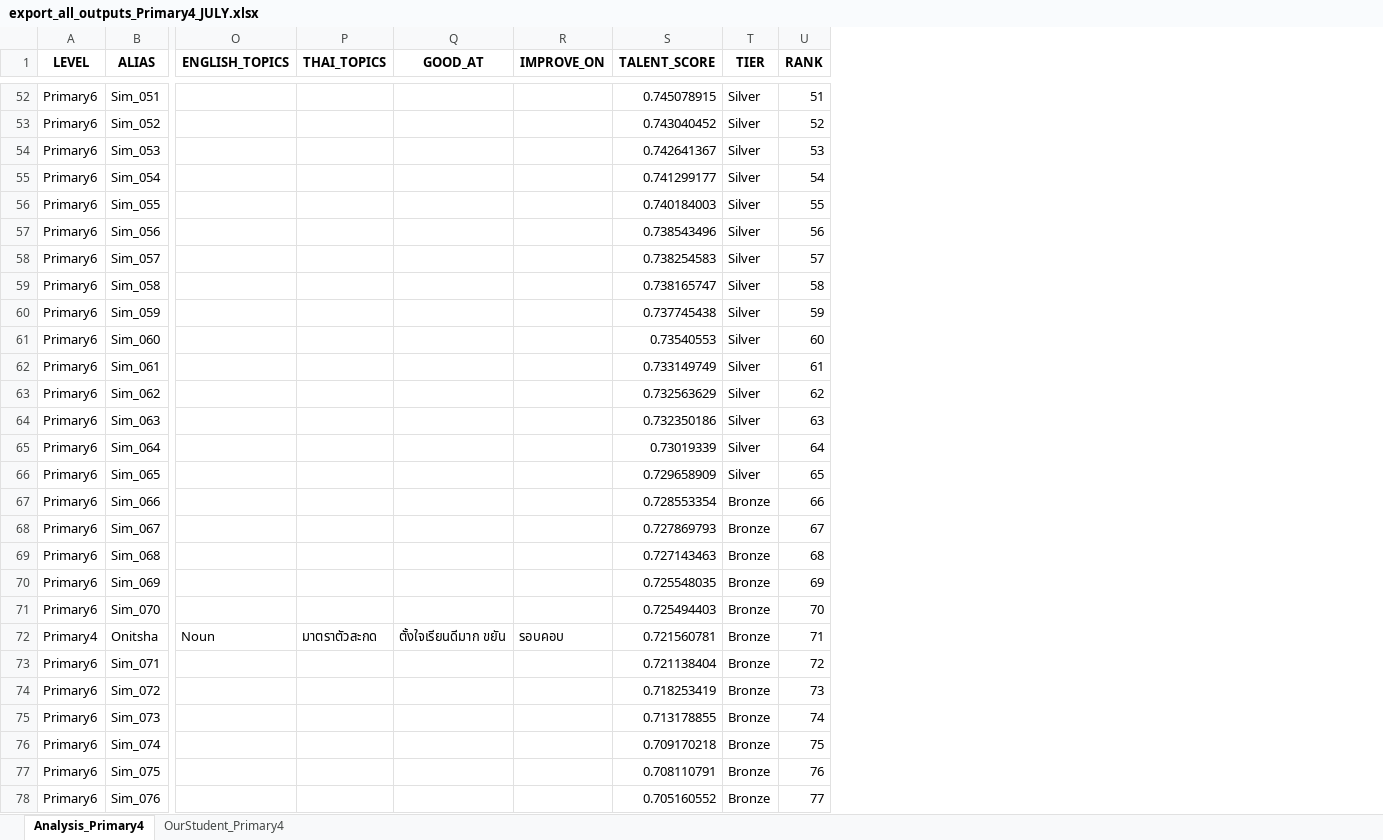
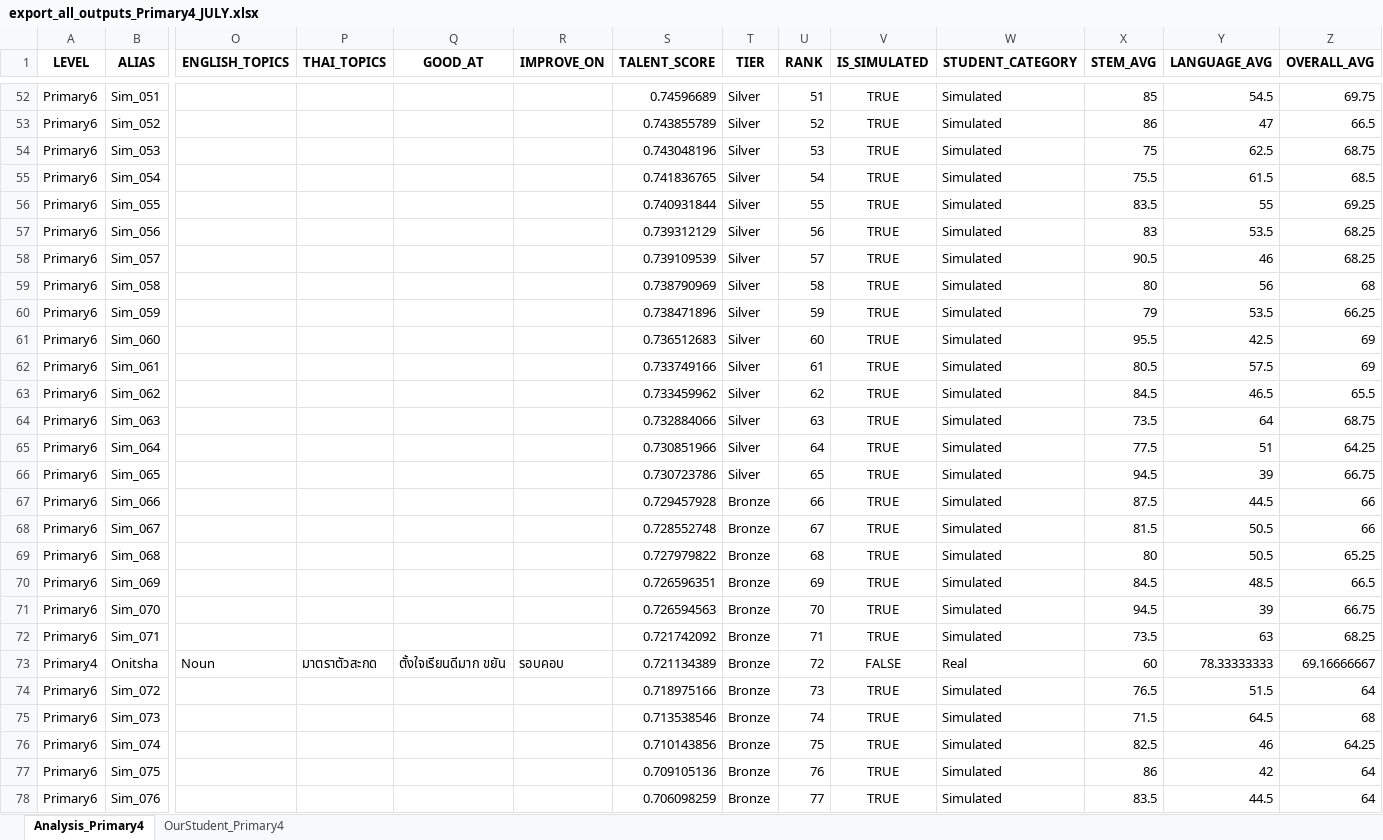
Before and after one commit to PleumjaiOfficial/BewdarAcademy_Evaluation, an Excel workbook: mock_data/export_all_outputs_Primary4_JULY.xlsx, sheet Analysis_Primary4, drawn as a sheet; only a part is shown, gaps mark what is left out; values as stored, in another font and other column widths than the file's, no borders; removed rows and columns are numbered as before the commit, all else as after; rows hold the shown columns only; the diff covers the shown part only; the diff names each change by its address in the sheet, - before the commit and + after, or states it on an @@ line.

Commit message:
Update export_all_outputs_Primary4_JULY.xlsx

```diff
--- a/mock_data/export_all_outputs_Primary4_JULY.xlsx (sheet Analysis_Primary4)
+++ b/mock_data/export_all_outputs_Primary4_JULY.xlsx (sheet Analysis_Primary4)
+column V (IS_SIMULATED), rows 52-72: all TRUE; rows 74-78: all TRUE
+column W (STUDENT_CATEGORY), rows 52-72: all Simulated; rows 74-78: all Simulated
+column X (STEM_AVG), rows 52-72: 85 | 86 | 75 | 75.5 | 83.5 | 83 | 90.5 | 80 | 79 | 95.5 | 80.5 | 84.5 | 73.5 | 77.5 | 94.5 | 87.5 | 81.5 | 80 | 84.5 | 94.5 | 73.5; rows 74-78: 76.5 | 71.5 | 82.5 | 86 | 83.5
+column Y (LANGUAGE_AVG), rows 52-72: 54.5 | 47 | 62.5 | 61.5 | 55 | 53.5 | 46 | 56 | 53.5 | 42.5 | 57.5 | 46.5 | 64 | 51 | 39 | 44.5 | 50.5 | 50.5 | 48.5 | 39 | 63; rows 74-78: 51.5 | 64.5 | 46 | 42 | 44.5
+column Z (OVERALL_AVG), rows 52-72: 69.75 | 66.5 | 68.75 | 68.5 | 69.25 | 68.25 | 68.25 | 68 | 66.25 | 69 | 69 | 65.5 | 68.75 | 64.25 | 66.75 | 66 | 66 | 65.25 | 66.5 | 66.75 | 68.25; rows 74-78: 64 | 68 | 64.25 | 64 | 64
-S52 (TALENT_SCORE): 0.745078915
+S52 (TALENT_SCORE): 0.74596689
-S53 (TALENT_SCORE): 0.743040452
+S53 (TALENT_SCORE): 0.743855789
-S54 (TALENT_SCORE): 0.742641367
+S54 (TALENT_SCORE): 0.743048196
-S55 (TALENT_SCORE): 0.741299177
+S55 (TALENT_SCORE): 0.741836765
-S56 (TALENT_SCORE): 0.740184003
+S56 (TALENT_SCORE): 0.740931844
-S57 (TALENT_SCORE): 0.738543496
+S57 (TALENT_SCORE): 0.739312129
-S58 (TALENT_SCORE): 0.738254583
+S58 (TALENT_SCORE): 0.739109539
-S59 (TALENT_SCORE): 0.738165747
+S59 (TALENT_SCORE): 0.738790969
-S60 (TALENT_SCORE): 0.737745438
+S60 (TALENT_SCORE): 0.738471896
-S61 (TALENT_SCORE): 0.73540553
+S61 (TALENT_SCORE): 0.736512683
-S62 (TALENT_SCORE): 0.733149749
+S62 (TALENT_SCORE): 0.733749166
-S63 (TALENT_SCORE): 0.732563629
+S63 (TALENT_SCORE): 0.733459962
-S64 (TALENT_SCORE): 0.732350186
+S64 (TALENT_SCORE): 0.732884066
-S65 (TALENT_SCORE): 0.73019339
+S65 (TALENT_SCORE): 0.730851966
-S66 (TALENT_SCORE): 0.729658909
+S66 (TALENT_SCORE): 0.730723786
-S67 (TALENT_SCORE): 0.728553354
+S67 (TALENT_SCORE): 0.729457928
-S68 (TALENT_SCORE): 0.727869793
+S68 (TALENT_SCORE): 0.728552748
-S69 (TALENT_SCORE): 0.727143463
+S69 (TALENT_SCORE): 0.727979822
-S70 (TALENT_SCORE): 0.725548035
+S70 (TALENT_SCORE): 0.726596351
-S71 (TALENT_SCORE): 0.725494403
+S71 (TALENT_SCORE): 0.726594563
-row 72: Primary4 | Onitsha | Noun | มาตราตัวสะกด | ตั้งใจเรียนดีมาก ขยัน | รอบคอบ | 0.721560781 | Bronze | 71
-S72 (TALENT_SCORE): 0.721138404
+S72 (TALENT_SCORE): 0.721742092
-U72 (RANK): 72
+U72 (RANK): 71
+row 73: Primary4 | Onitsha | Noun | มาตราตัวสะกด | ตั้งใจเรียนดีมาก ขยัน | รอบคอบ | 0.721134389 | Bronze | 72 | FALSE | Real | 60 | 78.33333333 | 69.16666667
-S74 (TALENT_SCORE): 0.718253419
+S74 (TALENT_SCORE): 0.718975166
-S75 (TALENT_SCORE): 0.713178855
+S75 (TALENT_SCORE): 0.713538546
-S76 (TALENT_SCORE): 0.709170218
+S76 (TALENT_SCORE): 0.710143856
-S77 (TALENT_SCORE): 0.708110791
+S77 (TALENT_SCORE): 0.709105136
-S78 (TALENT_SCORE): 0.705160552
+S78 (TALENT_SCORE): 0.706098259
```
Also changed, not shown: 6 added rows, 2 removed rows and 559 edited cells elsewhere in this sheet, sheet OurStudent_Primary4.
